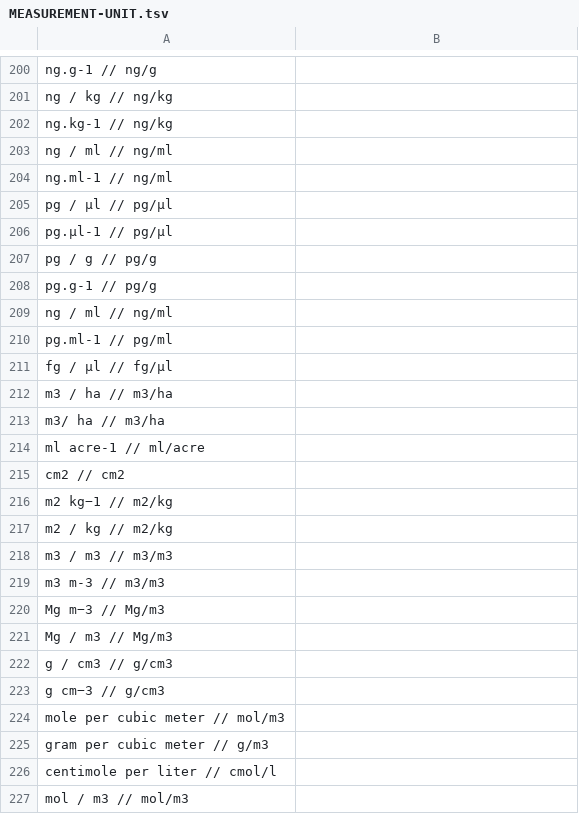
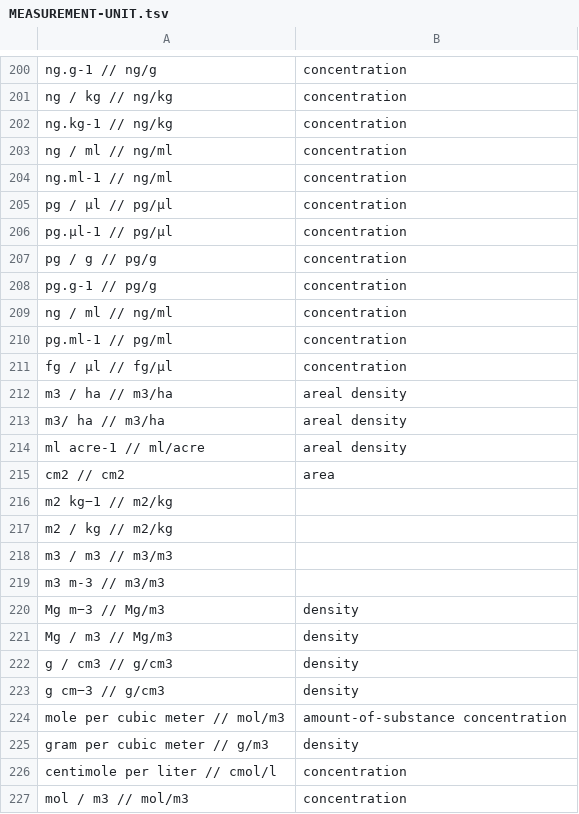
Before and after one commit to clulab/processors, a TSV file: main/src/main/resources/org/clulab/numeric/MEASUREMENT-UNIT.tsv, drawn as a sheet; only a part is shown, gaps mark what is left out; the diff covers the shown part only; the diff names each change by its address in the sheet, - before the commit and + after, or states it on an @@ line.

```diff
--- a/main/src/main/resources/org/clulab/numeric/MEASUREMENT-UNIT.tsv
+++ b/main/src/main/resources/org/clulab/numeric/MEASUREMENT-UNIT.tsv
-B200:B211: (empty)
+B200:B211: concentration
-B212:B214: (empty)
+B212:B214: areal density
-B215: (empty)
+B215: area
-B220:B223: (empty)
+B220:B223: density
-B224: (empty)
+B224: amount-of-substance concentration
-B225: (empty)
+B225: density
-B226:B227: (empty)
+B226:B227: concentration
```
Also changed, not shown: 100 edited cells elsewhere in this file, 3 other files.
